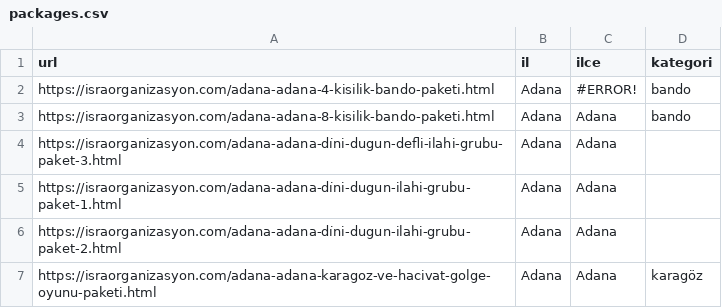
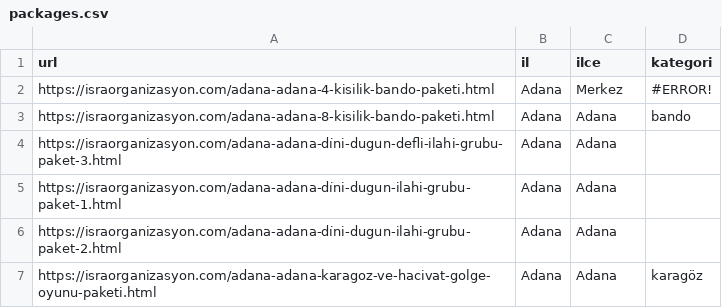
Before and after one commit to yusufkocak01/whatsapp-ai-assistant, a CSV file: packages.csv, drawn as a sheet; only a part is shown.

Commit message:
Paketler sekmesi güncellendi

```diff
--- a/packages.csv
+++ b/packages.csv
@@ -1,3 +1,3 @@
 url,il,ilce,kategori
-https://israorganizasyon.com/adana-adana-4-ki̇si̇li̇k-bando-paketi̇.html,Adana,#ERROR!,bando
+https://israorganizasyon.com/adana-adana-4-ki̇si̇li̇k-bando-paketi̇.html,Adana,Merkez,#ERROR!
 https://israorganizasyon.com/adana-adana-8-ki̇si̇li̇k-bando-paketi̇.html,Adana,Adana,bando
```
